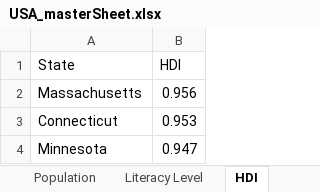
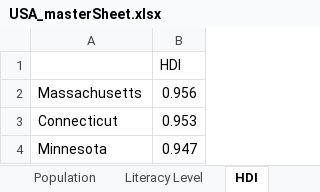
Before and after one commit to kaushalvivek/covid-19-india-projection, an Excel workbook: Spreadsheets/USA_masterSheet.xlsx, sheet HDI, drawn as a sheet; only a part is shown; values as stored, in another font and other column widths than the file's, no borders; the diff names each change by its address in the sheet, - before the commit and + after, or states it on an @@ line.

```diff
--- a/Spreadsheets/USA_masterSheet.xlsx (sheet HDI)
+++ b/Spreadsheets/USA_masterSheet.xlsx (sheet HDI)
-A1: State
+A1: (empty)
```
Also changed, not shown: sheet Literacy Level, sheet Population, sheet Age_distribution, other sheet tabs, 2 other files.
